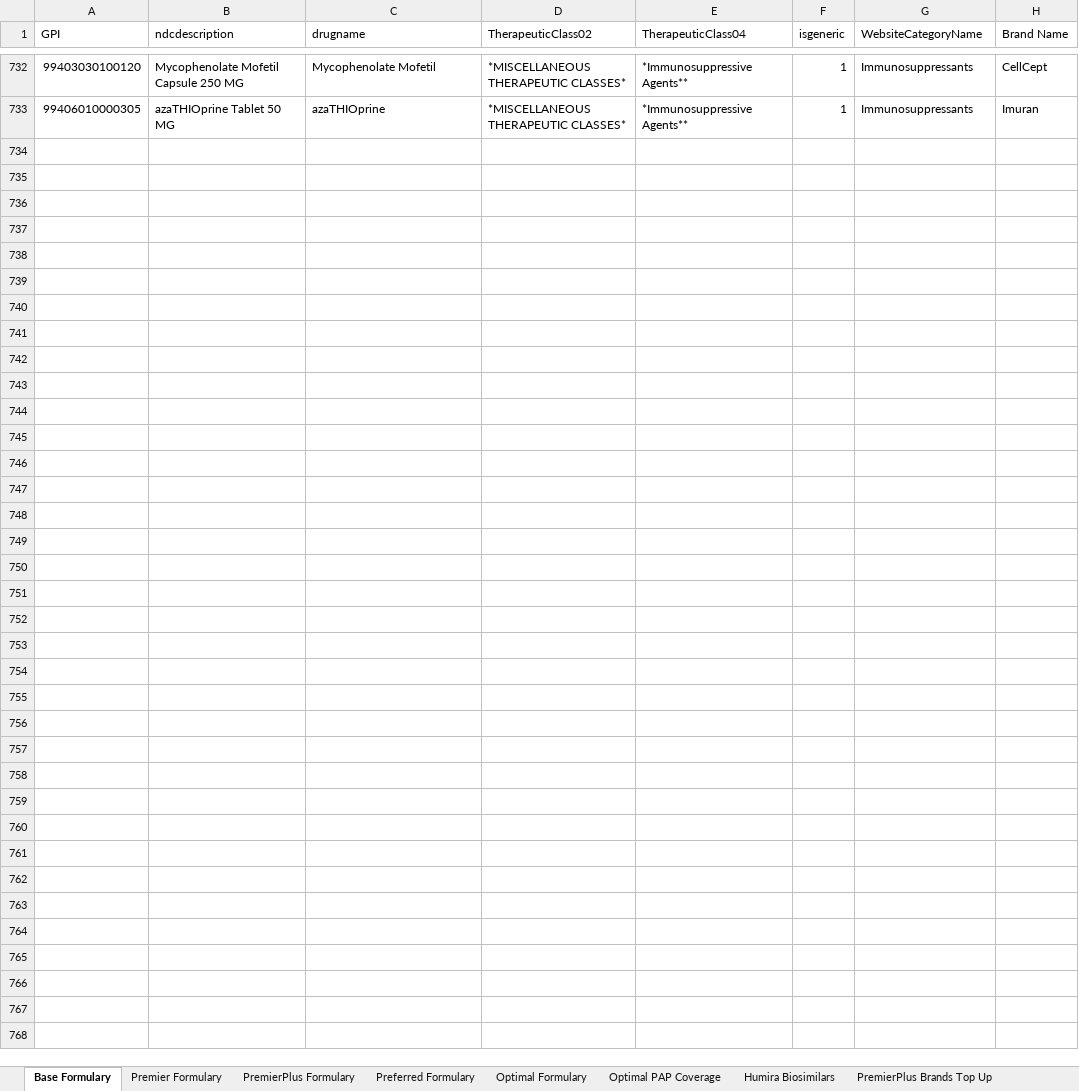
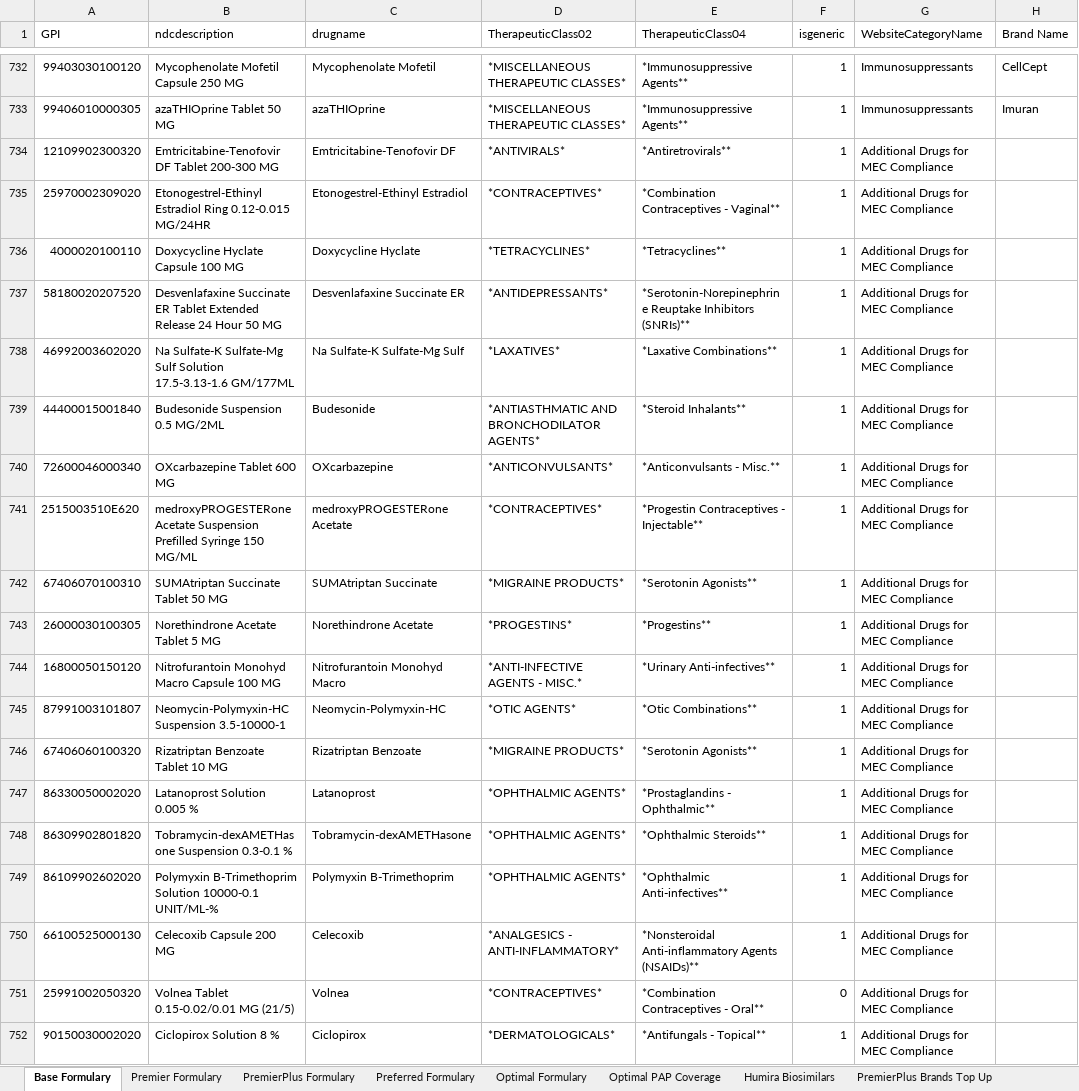
Before and after one commit to victor-radermecker/optimal-drug-comparison, an Excel workbook: data/FinalFormularies.xlsx, sheet Base Formulary, drawn as a sheet; only a part is shown, gaps mark what is left out; values as stored, in another font and other column widths than the file's, no borders; the diff covers the shown part only; the diff names each change by its address in the sheet, - before the commit and + after, or states it on an @@ line.

Commit message:
fix/ Add MEC Drugs to Formulary

```diff
--- a/data/FinalFormularies.xlsx (sheet Base Formulary)
+++ b/data/FinalFormularies.xlsx (sheet Base Formulary)
+row 734: 12109902300320 | Emtricitabine-Tenofovir DF Tablet 200-300 MG | Emtricitabine-Tenofovir DF | *ANTIVIRALS* | *Antiretrovirals** | 1 | Additional Drugs for MEC Compliance
+row 735: 25970002309020 | Etonogestrel-Ethinyl Estradiol Ring 0.12-0.015 MG/24HR | Etonogestrel-Ethinyl Estradiol | *CONTRACEPTIVES* | *Combination Contraceptives - Vaginal** | 1 | Additional Drugs for MEC Compliance
+row 736: 4000020100110 | Doxycycline Hyclate Capsule 100 MG | Doxycycline Hyclate | *TETRACYCLINES* | *Tetracyclines** | 1 | Additional Drugs for MEC Compliance
+row 737: 58180020207520 | Desvenlafaxine Succinate ER Tablet Extended Release 24 Hour 50 MG | Desvenlafaxine Succinate ER | *ANTIDEPRESSANTS* | *Serotonin-Norepinephrine Reuptake Inhibitors (SNRIs)** | 1 | Additional Drugs for MEC Compliance
+row 738: 46992003602020 | Na Sulfate-K Sulfate-Mg Sulf Solution 17.5-3.13-1.6 GM/177ML | Na Sulfate-K Sulfate-Mg Sulf | *LAXATIVES* | *Laxative Combinations** | 1 | Additional Drugs for MEC Compliance
+row 739: 44400015001840 | Budesonide Suspension 0.5 MG/2ML | Budesonide | *ANTIASTHMATIC AND BRONCHODILATOR AGENTS* | *Steroid Inhalants** | 1 | Additional Drugs for MEC Compliance
+row 740: 72600046000340 | OXcarbazepine Tablet 600 MG | OXcarbazepine | *ANTICONVULSANTS* | *Anticonvulsants - Misc.** | 1 | Additional Drugs for MEC Compliance
+row 741: 2515003510E620 | medroxyPROGESTERone Acetate Suspension Prefilled Syringe 150 MG/ML | medroxyPROGESTERone Acetate | *CONTRACEPTIVES* | *Progestin Contraceptives - Injectable** | 1 | Additional Drugs for MEC Compliance
+row 742: 67406070100310 | SUMAtriptan Succinate Tablet 50 MG | SUMAtriptan Succinate | *MIGRAINE PRODUCTS* | *Serotonin Agonists** | 1 | Additional Drugs for MEC Compliance
+row 743: 26000030100305 | Norethindrone Acetate Tablet 5 MG | Norethindrone Acetate | *PROGESTINS* | *Progestins** | 1 | Additional Drugs for MEC Compliance
+row 744: 16800050150120 | Nitrofurantoin Monohyd Macro Capsule 100 MG | Nitrofurantoin Monohyd Macro | *ANTI-INFECTIVE AGENTS - MISC.* | *Urinary Anti-infectives** | 1 | Additional Drugs for MEC Compliance
+row 745: 87991003101807 | Neomycin-Polymyxin-HC Suspension 3.5-10000-1 | Neomycin-Polymyxin-HC | *OTIC AGENTS* | *Otic Combinations** | 1 | Additional Drugs for MEC Compliance
+row 746: 67406060100320 | Rizatriptan Benzoate Tablet 10 MG | Rizatriptan Benzoate | *MIGRAINE PRODUCTS* | *Serotonin Agonists** | 1 | Additional Drugs for MEC Compliance
+row 747: 86330050002020 | Latanoprost Solution 0.005 % | Latanoprost | *OPHTHALMIC AGENTS* | *Prostaglandins - Ophthalmic** | 1 | Additional Drugs for MEC Compliance
+row 748: 86309902801820 | Tobramycin-dexAMETHasone Suspension 0.3-0.1 % | Tobramycin-dexAMETHasone | *OPHTHALMIC AGENTS* | *Ophthalmic Steroids** | 1 | Additional Drugs for MEC Compliance
+row 749: 86109902602020 | Polymyxin B-Trimethoprim Solution 10000-0.1 UNIT/ML-% | Polymyxin B-Trimethoprim | *OPHTHALMIC AGENTS* | *Ophthalmic Anti-infectives** | 1 | Additional Drugs for MEC Compliance
+row 750: 66100525000130 | Celecoxib Capsule 200 MG | Celecoxib | *ANALGESICS - ANTI-INFLAMMATORY* | *Nonsteroidal Anti-inflammatory Agents (NSAIDs)** | 1 | Additional Drugs for MEC Compliance
+row 751: 25991002050320 | Volnea Tablet 0.15-0.02/0.01 MG (21/5) | Volnea | *CONTRACEPTIVES* | *Combination Contraceptives - Oral** | 0 | Additional Drugs for MEC Compliance
+row 752: 90150030002020 | Ciclopirox Solution 8 % | Ciclopirox | *DERMATOLOGICALS* | *Antifungals - Topical** | 1 | Additional Drugs for MEC Compliance
```
Also changed, not shown: 45 added rows elsewhere in this sheet, sheet Premier Formulary, sheet PremierPlus Formulary.
